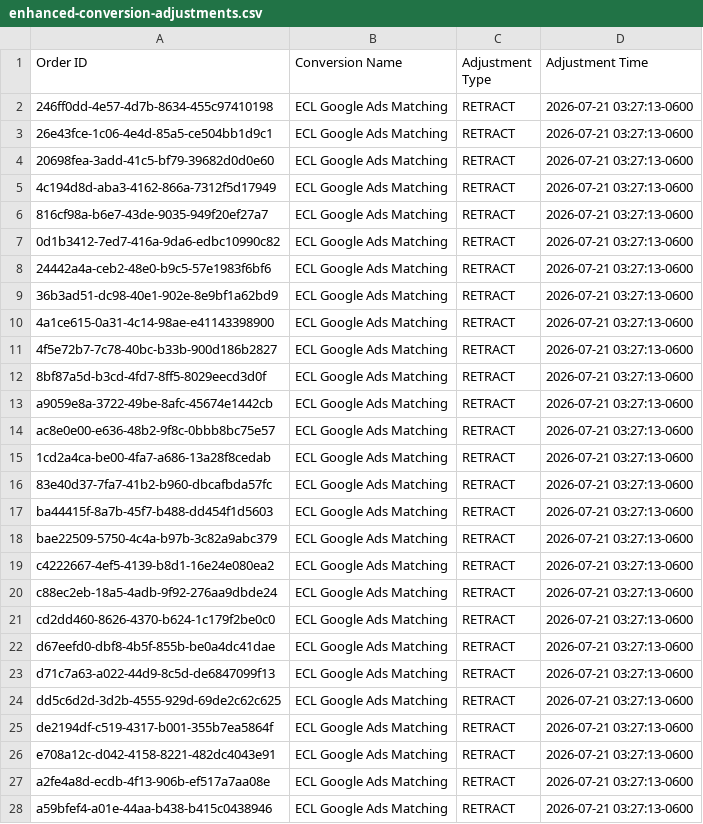
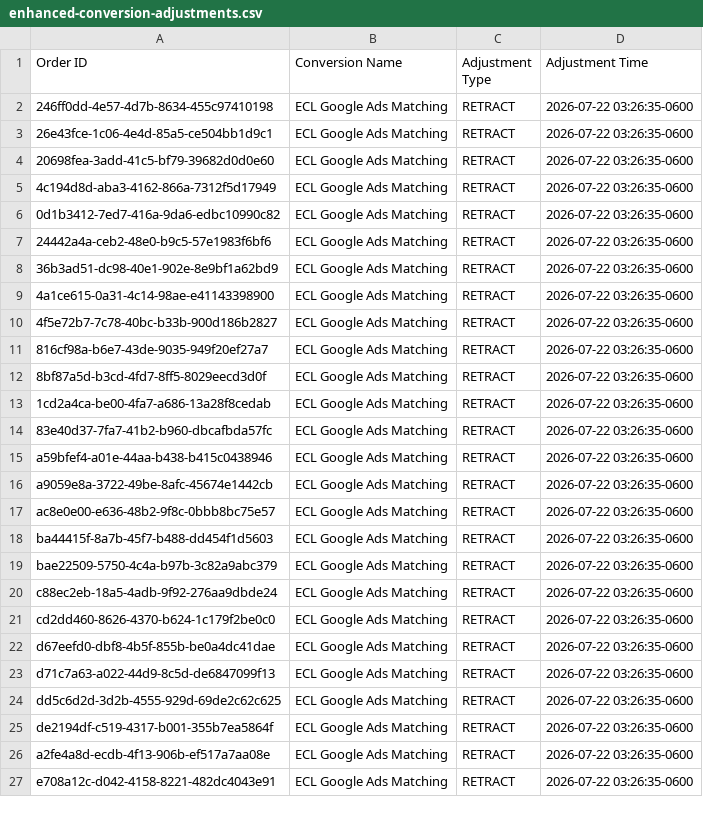
Before and after one commit to warmregards/Endoscopia-del-Mayab, a CSV file: data/enhanced-conversion-adjustments.csv, drawn as a sheet; only a part is shown; the diff covers the shown part only.

```diff
--- a/data/enhanced-conversion-adjustments.csv
+++ b/data/enhanced-conversion-adjustments.csv
@@ -1,28 +1,27 @@
 Order ID,Conversion Name,Adjustment Type,Adjustment Time
-246ff0dd-4e57-4d7b-8634-455c97410198,ECL Google Ads Matching,RETRACT,2026-07-21 03:27:13-0600
-26e43fce-1c06-4e4d-85a5-ce504bb1d9c1,ECL Google Ads Matching,RETRACT,2026-07-21 03:27:13-0600
-20698fea-3add-41c5-bf79-39682d0d0e60,ECL Google Ads Matching,RETRACT,2026-07-21 03:27:13-0600
-4c194d8d-aba3-4162-866a-7312f5d17949,ECL Google Ads Matching,RETRACT,2026-07-21 03:27:13-0600
-816cf98a-b6e7-43de-9035-949f20ef27a7,ECL Google Ads Matching,RETRACT,2026-07-21 03:27:13-0600
-0d1b3412-7ed7-416a-9da6-edbc10990c82,ECL Google Ads Matching,RETRACT,2026-07-21 03:27:13-0600
-24442a4a-ceb2-48e0-b9c5-57e1983f6bf6,ECL Google Ads Matching,RETRACT,2026-07-21 03:27:13-0600
-36b3ad51-dc98-40e1-902e-8e9bf1a62bd9,ECL Google Ads Matching,RETRACT,2026-07-21 03:27:13-0600
-4a1ce615-0a31-4c14-98ae-e41143398900,ECL Google Ads Matching,RETRACT,2026-07-21 03:27:13-0600
-4f5e72b7-7c78-40bc-b33b-900d186b2827,ECL Google Ads Matching,RETRACT,2026-07-21 03:27:13-0600
-8bf87a5d-b3cd-4fd7-8ff5-8029eecd3d0f,ECL Google Ads Matching,RETRACT,2026-07-21 03:27:13-0600
-a9059e8a-3722-49be-8afc-45674e1442cb,ECL Google Ads Matching,RETRACT,2026-07-21 03:27:13-0600
-ac8e0e00-e636-48b2-9f8c-0bbb8bc75e57,ECL Google Ads Matching,RETRACT,2026-07-21 03:27:13-0600
-1cd2a4ca-be00-4fa7-a686-13a28f8cedab,ECL Google Ads Matching,RETRACT,2026-07-21 03:27:13-0600
-83e40d37-7fa7-41b2-b960-dbcafbda57fc,ECL Google Ads Matching,RETRACT,2026-07-21 03:27:13-0600
-ba44415f-8a7b-45f7-b488-dd454f1d5603,ECL Google Ads Matching,RETRACT,2026-07-21 03:27:13-0600
-bae22509-5750-4c4a-b97b-3c82a9abc379,ECL Google Ads Matching,RETRACT,2026-07-21 03:27:13-0600
-c4222667-4ef5-4139-b8d1-16e24e080ea2,ECL Google Ads Matching,RETRACT,2026-07-21 03:27:13-0600
-c88ec2eb-18a5-4adb-9f92-276aa9dbde24,ECL Google Ads Matching,RETRACT,2026-07-21 03:27:13-0600
-cd2dd460-8626-4370-b624-1c179f2be0c0,ECL Google Ads Matching,RETRACT,2026-07-21 03:27:13-0600
-d67eefd0-dbf8-4b5f-855b-be0a4dc41dae,ECL Google Ads Matching,RETRACT,2026-07-21 03:27:13-0600
-d71c7a63-a022-44d9-8c5d-de6847099f13,ECL Google Ads Matching,RETRACT,2026-07-21 03:27:13-0600
-dd5c6d2d-3d2b-4555-929d-69de2c62c625,ECL Google Ads Matching,RETRACT,2026-07-21 03:27:13-0600
-de2194df-c519-4317-b001-355b7ea5864f,ECL Google Ads Matching,RETRACT,2026-07-21 03:27:13-0600
-e708a12c-d042-4158-8221-482dc4043e91,ECL Google Ads Matching,RETRACT,2026-07-21 03:27:13-0600
-a2fe4a8d-ecdb-4f13-906b-ef517a7aa08e,ECL Google Ads Matching,RETRACT,2026-07-21 03:27:13-0600
-a59bfef4-a01e-44aa-b438-b415c0438946,ECL Google Ads Matching,RETRACT,2026-07-21 03:27:13-0600
+246ff0dd-4e57-4d7b-8634-455c97410198,ECL Google Ads Matching,RETRACT,2026-07-22 03:26:35-0600
+26e43fce-1c06-4e4d-85a5-ce504bb1d9c1,ECL Google Ads Matching,RETRACT,2026-07-22 03:26:35-0600
+20698fea-3add-41c5-bf79-39682d0d0e60,ECL Google Ads Matching,RETRACT,2026-07-22 03:26:35-0600
+4c194d8d-aba3-4162-866a-7312f5d17949,ECL Google Ads Matching,RETRACT,2026-07-22 03:26:35-0600
+0d1b3412-7ed7-416a-9da6-edbc10990c82,ECL Google Ads Matching,RETRACT,2026-07-22 03:26:35-0600
+24442a4a-ceb2-48e0-b9c5-57e1983f6bf6,ECL Google Ads Matching,RETRACT,2026-07-22 03:26:35-0600
+36b3ad51-dc98-40e1-902e-8e9bf1a62bd9,ECL Google Ads Matching,RETRACT,2026-07-22 03:26:35-0600
+4a1ce615-0a31-4c14-98ae-e41143398900,ECL Google Ads Matching,RETRACT,2026-07-22 03:26:35-0600
+4f5e72b7-7c78-40bc-b33b-900d186b2827,ECL Google Ads Matching,RETRACT,2026-07-22 03:26:35-0600
+816cf98a-b6e7-43de-9035-949f20ef27a7,ECL Google Ads Matching,RETRACT,2026-07-22 03:26:35-0600
+8bf87a5d-b3cd-4fd7-8ff5-8029eecd3d0f,ECL Google Ads Matching,RETRACT,2026-07-22 03:26:35-0600
+1cd2a4ca-be00-4fa7-a686-13a28f8cedab,ECL Google Ads Matching,RETRACT,2026-07-22 03:26:35-0600
+83e40d37-7fa7-41b2-b960-dbcafbda57fc,ECL Google Ads Matching,RETRACT,2026-07-22 03:26:35-0600
+a59bfef4-a01e-44aa-b438-b415c0438946,ECL Google Ads Matching,RETRACT,2026-07-22 03:26:35-0600
+a9059e8a-3722-49be-8afc-45674e1442cb,ECL Google Ads Matching,RETRACT,2026-07-22 03:26:35-0600
+ac8e0e00-e636-48b2-9f8c-0bbb8bc75e57,ECL Google Ads Matching,RETRACT,2026-07-22 03:26:35-0600
+ba44415f-8a7b-45f7-b488-dd454f1d5603,ECL Google Ads Matching,RETRACT,2026-07-22 03:26:35-0600
+bae22509-5750-4c4a-b97b-3c82a9abc379,ECL Google Ads Matching,RETRACT,2026-07-22 03:26:35-0600
+c88ec2eb-18a5-4adb-9f92-276aa9dbde24,ECL Google Ads Matching,RETRACT,2026-07-22 03:26:35-0600
+cd2dd460-8626-4370-b624-1c179f2be0c0,ECL Google Ads Matching,RETRACT,2026-07-22 03:26:35-0600
+d67eefd0-dbf8-4b5f-855b-be0a4dc41dae,ECL Google Ads Matching,RETRACT,2026-07-22 03:26:35-0600
+d71c7a63-a022-44d9-8c5d-de6847099f13,ECL Google Ads Matching,RETRACT,2026-07-22 03:26:35-0600
+dd5c6d2d-3d2b-4555-929d-69de2c62c625,ECL Google Ads Matching,RETRACT,2026-07-22 03:26:35-0600
+de2194df-c519-4317-b001-355b7ea5864f,ECL Google Ads Matching,RETRACT,2026-07-22 03:26:35-0600
+a2fe4a8d-ecdb-4f13-906b-ef517a7aa08e,ECL Google Ads Matching,RETRACT,2026-07-22 03:26:35-0600
+e708a12c-d042-4158-8221-482dc4043e91,ECL Google Ads Matching,RETRACT,2026-07-22 03:26:35-0600
```
Also changed, not shown: 2 added rows, 1 removed row and 27 edited cells elsewhere in this file, data/enhanced-conversions.csv.
